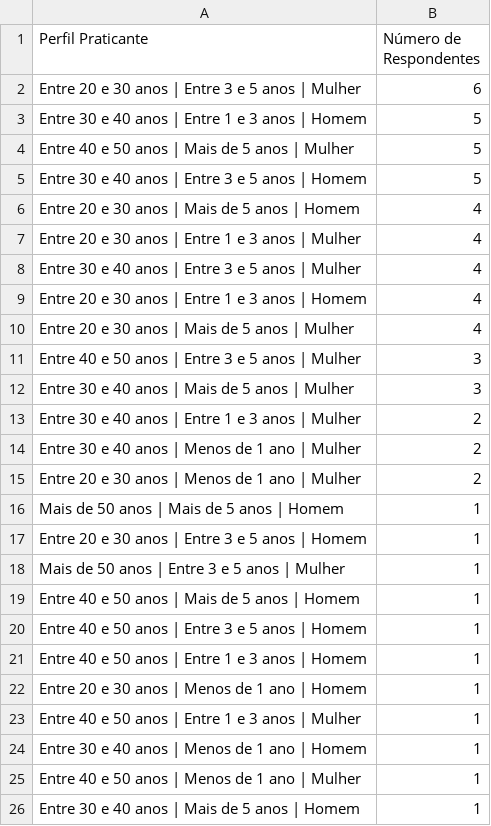
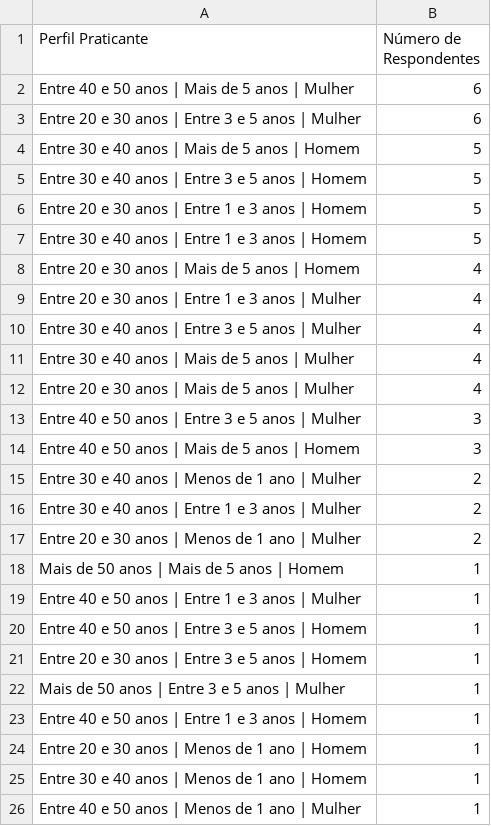
Before and after one commit to grbeltrame/TCC-MOTIVA-APP, a CSV file: scripts_gerais/ux_tests/perfis_praticante.csv, drawn as a sheet.

```diff
--- a/scripts_gerais/ux_tests/perfis_praticante.csv
+++ b/scripts_gerais/ux_tests/perfis_praticante.csv
@@ -1,6 +1,8 @@
 Perfil Praticante,Número de Respondentes
+Entre 40 e 50 anos | Mais de 5 anos | Mulher,6
 Entre 20 e 30 anos | Entre 3 e 5 anos | Mulher,6
+Entre 30 e 40 anos | Mais de 5 anos | Homem,5
+Entre 30 e 40 anos | Entre 3 e 5 anos | Homem,5
+Entre 20 e 30 anos | Entre 1 e 3 anos | Homem,5
 Entre 30 e 40 anos | Entre 1 e 3 anos | Homem,5
-Entre 40 e 50 anos | Mais de 5 anos | Mulher,5
-Entre 30 e 40 anos | Entre 3 e 5 anos | Homem,5
 Entre 20 e 30 anos | Mais de 5 anos | Homem,4
@@ -8,19 +10,17 @@ Entre 20 e 30 anos | Entre 1 e 3 anos | Mulher,4
 Entre 30 e 40 anos | Entre 3 e 5 anos | Mulher,4
-Entre 20 e 30 anos | Entre 1 e 3 anos | Homem,4
+Entre 30 e 40 anos | Mais de 5 anos | Mulher,4
 Entre 20 e 30 anos | Mais de 5 anos | Mulher,4
 Entre 40 e 50 anos | Entre 3 e 5 anos | Mulher,3
-Entre 30 e 40 anos | Mais de 5 anos | Mulher,3
+Entre 40 e 50 anos | Mais de 5 anos | Homem,3
+Entre 30 e 40 anos | Menos de 1 ano | Mulher,2
 Entre 30 e 40 anos | Entre 1 e 3 anos | Mulher,2
-Entre 30 e 40 anos | Menos de 1 ano | Mulher,2
 Entre 20 e 30 anos | Menos de 1 ano | Mulher,2
 Mais de 50 anos | Mais de 5 anos | Homem,1
+Entre 40 e 50 anos | Entre 1 e 3 anos | Mulher,1
+Entre 40 e 50 anos | Entre 3 e 5 anos | Homem,1
 Entre 20 e 30 anos | Entre 3 e 5 anos | Homem,1
 Mais de 50 anos | Entre 3 e 5 anos | Mulher,1
-Entre 40 e 50 anos | Mais de 5 anos | Homem,1
-Entre 40 e 50 anos | Entre 3 e 5 anos | Homem,1
 Entre 40 e 50 anos | Entre 1 e 3 anos | Homem,1
 Entre 20 e 30 anos | Menos de 1 ano | Homem,1
-Entre 40 e 50 anos | Entre 1 e 3 anos | Mulher,1
 Entre 30 e 40 anos | Menos de 1 ano | Homem,1
 Entre 40 e 50 anos | Menos de 1 ano | Mulher,1
-Entre 30 e 40 anos | Mais de 5 anos | Homem,1
```
Also changed, not shown: 21 other files.
